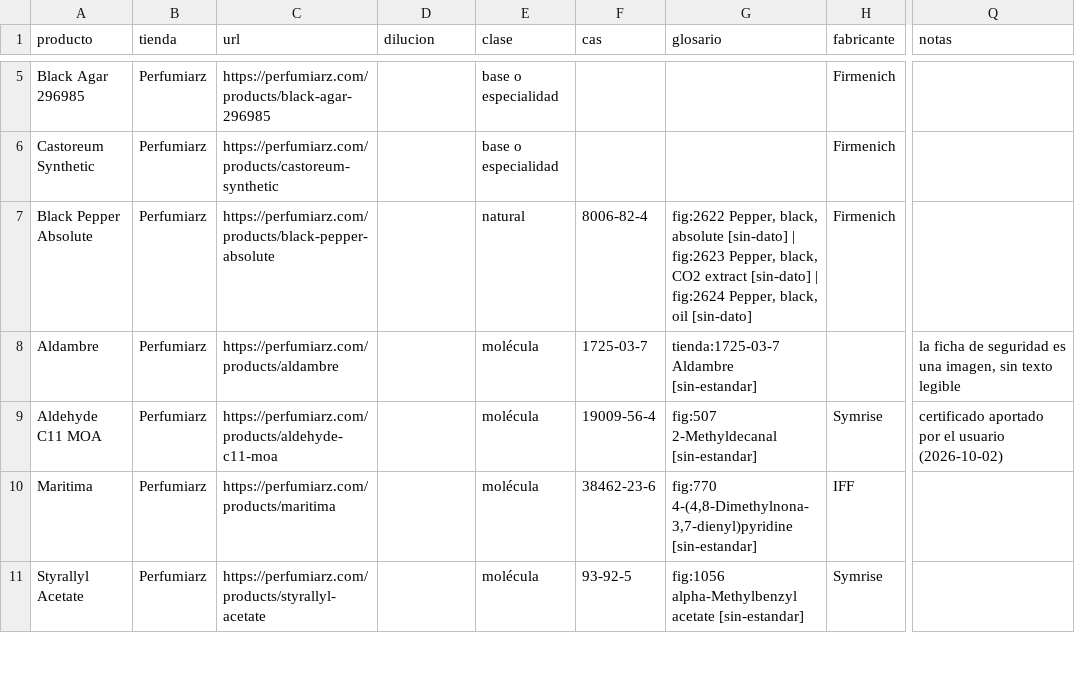
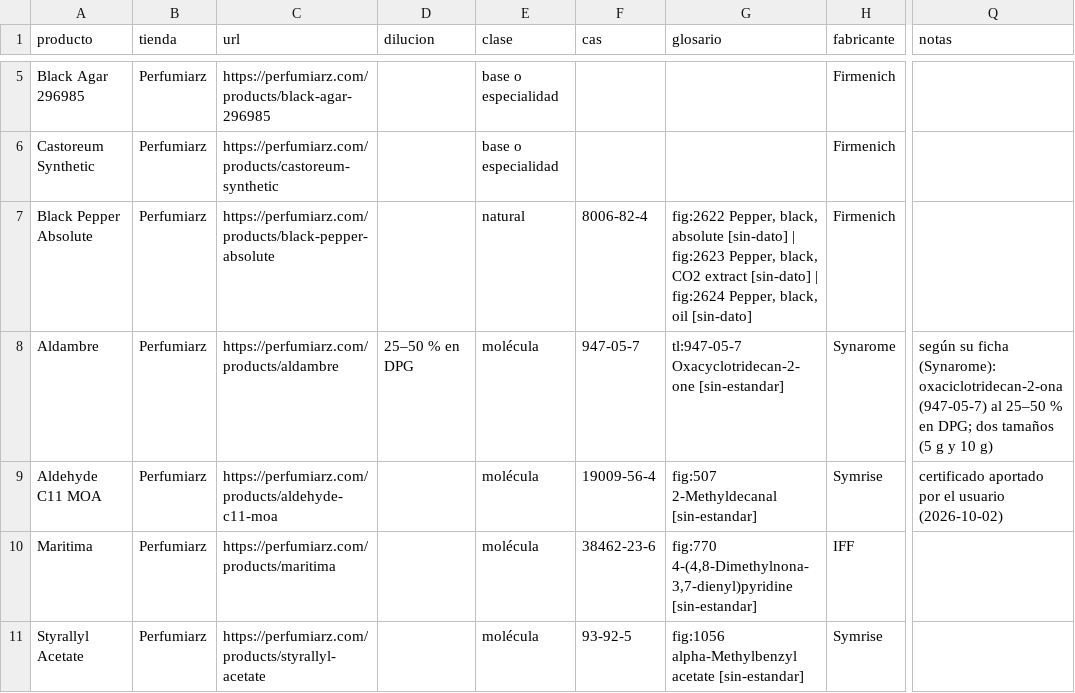
Before and after one commit to smortenax/perfumeria-app, a CSV file: docs/proveedores/registro.csv, drawn as a sheet; only a part is shown, gaps mark what is left out; the diff names each change by its address in the sheet, - before the commit and + after, or states it on an @@ line.

```diff
--- a/docs/proveedores/registro.csv
+++ b/docs/proveedores/registro.csv
-D8 (dilucion): (empty)
+D8 (dilucion): 25–50 % en DPG
-F8 (cas): 1725-03-7
+F8 (cas): 947-05-7
-G8 (glosario): tienda:1725-03-7 Aldambre [sin-estandar]
+G8 (glosario): tl:947-05-7 Oxacyclotridecan-2-one [sin-estandar]
-H8 (fabricante): (empty)
+H8 (fabricante): Synarome
-Q8 (notas): la ficha de seguridad es una imagen, sin texto legible
+Q8 (notas): según su ficha (Synarome): oxaciclotridecan-2-ona (947-05-7) al 25–50 % en DPG; dos tamaños (5 g y 10 g)
```
Also changed, not shown: docs/proveedores/mis-productos.csv, 6 other files.
